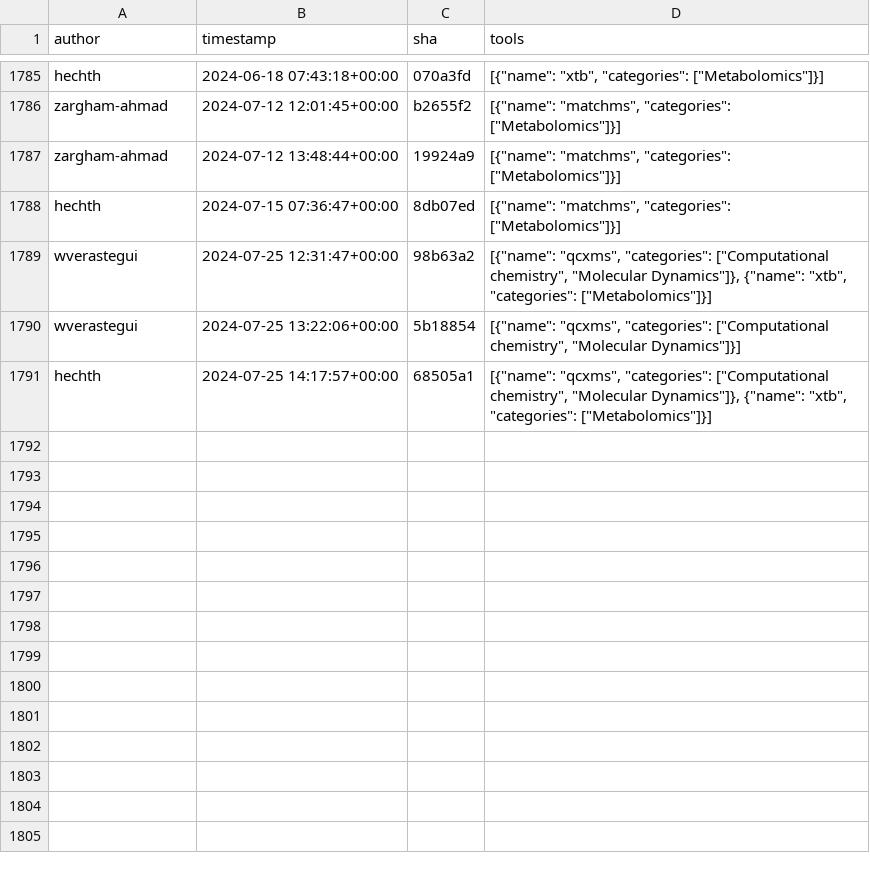
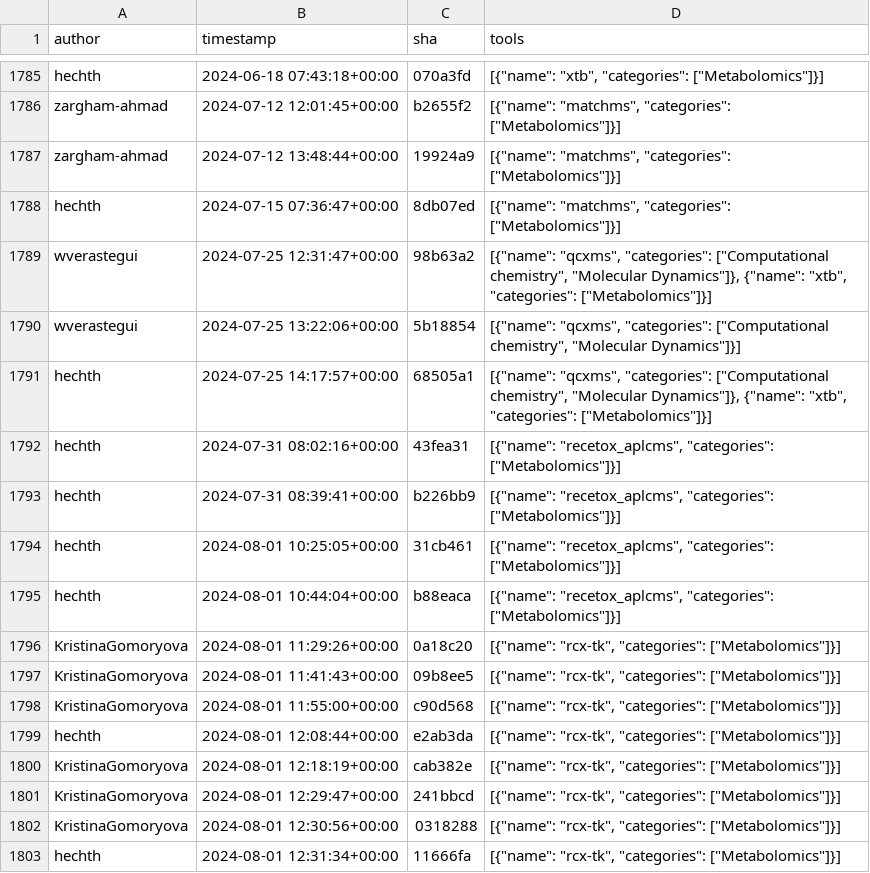
Before and after one commit to kostrykin/galaxy-community-activities, a CSV file: cache/repositories/RECETOX/galaxytools.csv, drawn as a sheet; only a part is shown, gaps mark what is left out; the diff names each change by its address in the sheet, - before the commit and + after, or states it on an @@ line.

```diff
--- a/cache/repositories/RECETOX/galaxytools.csv
+++ b/cache/repositories/RECETOX/galaxytools.csv
+row 1792: hechth | 2024-07-31 08:02:16+00:00 | 43fea31 | [{"name": "recetox_aplcms", "categories": ["Metabolomics"]}]
+row 1793: hechth | 2024-07-31 08:39:41+00:00 | b226bb9 | [{"name": "recetox_aplcms", "categories": ["Metabolomics"]}]
+row 1794: hechth | 2024-08-01 10:25:05+00:00 | 31cb461 | [{"name": "recetox_aplcms", "categories": ["Metabolomics"]}]
+row 1795: hechth | 2024-08-01 10:44:04+00:00 | b88eaca | [{"name": "recetox_aplcms", "categories": ["Metabolomics"]}]
+row 1796: KristinaGomoryova | 2024-08-01 11:29:26+00:00 | 0a18c20 | [{"name": "rcx-tk", "categories": ["Metabolomics"]}]
+row 1797: KristinaGomoryova | 2024-08-01 11:41:43+00:00 | 09b8ee5 | [{"name": "rcx-tk", "categories": ["Metabolomics"]}]
+row 1798: KristinaGomoryova | 2024-08-01 11:55:00+00:00 | c90d568 | [{"name": "rcx-tk", "categories": ["Metabolomics"]}]
+row 1799: hechth | 2024-08-01 12:08:44+00:00 | e2ab3da | [{"name": "rcx-tk", "categories": ["Metabolomics"]}]
+row 1800: KristinaGomoryova | 2024-08-01 12:18:19+00:00 | cab382e | [{"name": "rcx-tk", "categories": ["Metabolomics"]}]
+row 1801: KristinaGomoryova | 2024-08-01 12:29:47+00:00 | 241bbcd | [{"name": "rcx-tk", "categories": ["Metabolomics"]}]
+row 1802: KristinaGomoryova | 2024-08-01 12:30:56+00:00 | 0318288 | [{"name": "rcx-tk", "categories": ["Metabolomics"]}]
+row 1803: hechth | 2024-08-01 12:31:34+00:00 | 11666fa | [{"name": "rcx-tk", "categories": ["Metabolomics"]}]
```
Also changed, not shown: cache/repositories/BMCV/galaxy-image-analysis.csv, cache/repositories/bgruening/galaxytools.csv, 9 other files.
